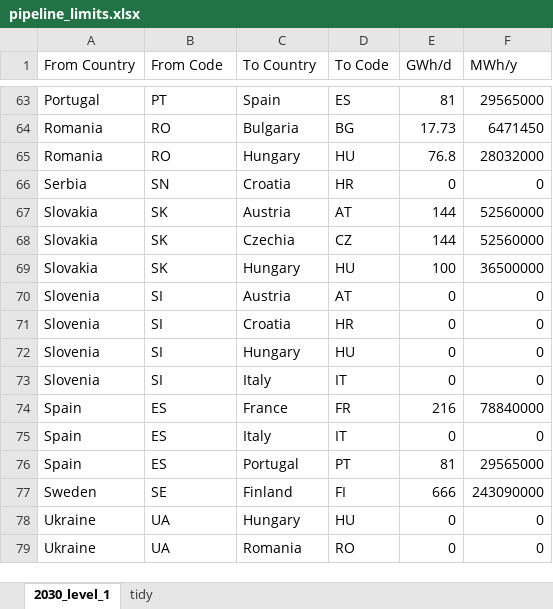
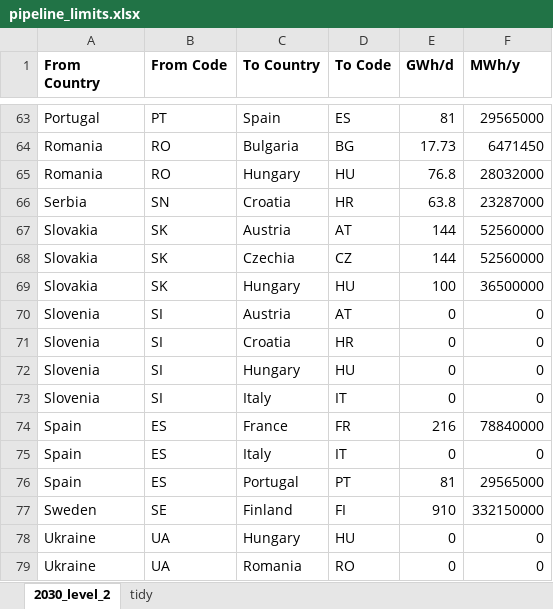
Before and after one commit to FaKurz/hydro_opt, an Excel workbook: pipeline_limits.xlsx, sheet 2030_level_2, drawn as a sheet; only a part is shown, gaps mark what is left out; values as stored, in another font and other column widths than the file's, no borders; the diff covers the shown part only; the diff names each change by its address in the sheet, - before the commit and + after, or states it on an @@ line.

```diff
--- a/pipeline_limits.xlsx (sheet 2030_level_2)
+++ b/pipeline_limits.xlsx (sheet 2030_level_2)
-sheet tab: 2030_level_1
+sheet tab: 2030_level_2
-A1:F1 bold: off
+A1:F1 bold: on
-E66 (GWh/d): 0
+E66 (GWh/d): 63.8
-F66 (MWh/y): 0
+F66 (MWh/y): 23287000
-E77 (GWh/d): 666
+E77 (GWh/d): 910
-F77 (MWh/y): 243090000
+F77 (MWh/y): 332150000
```
Also changed, not shown: 16 edited cells elsewhere in this sheet, alternative_inputs/Inputdata_2030_0_5_all.xlsx, pipeline_routes.xlsx, 17 other files.
